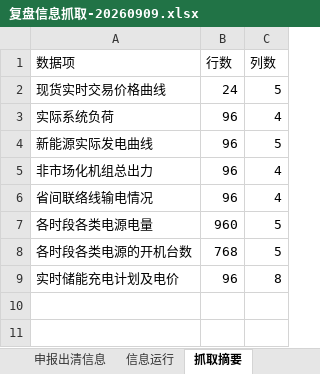
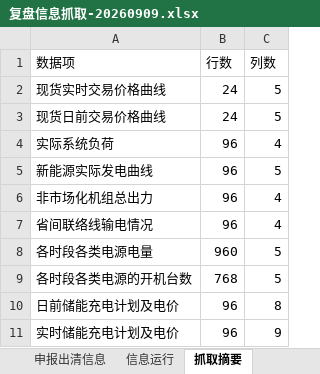
Before and after one commit to arliu633-glitch/hb-price-chart-public, an Excel workbook: review-results/复盘信息抓取-20260909.xlsx, sheet 抓取摘要, drawn as a sheet; values as stored, in another font and other column widths than the file's, no borders; addresses are those after the commit; the diff names each change by its address in the sheet, - before the commit and + after, or states it on an @@ line.

```diff
--- a/review-results/复盘信息抓取-20260909.xlsx (sheet 抓取摘要)
+++ b/review-results/复盘信息抓取-20260909.xlsx (sheet 抓取摘要)
+row 3: 现货日前交易价格曲线 | 24 | 5
+row 10: 日前储能充电计划及电价 | 96 | 8
-C11 (列数): 8
+C11 (列数): 9
```
Also changed, not shown: sheet 储能充电计划及电价, sheet 现货交易价格曲线, review-results/河北实时运行及市场出清数据-20260909.xlsx, 3 other files.
